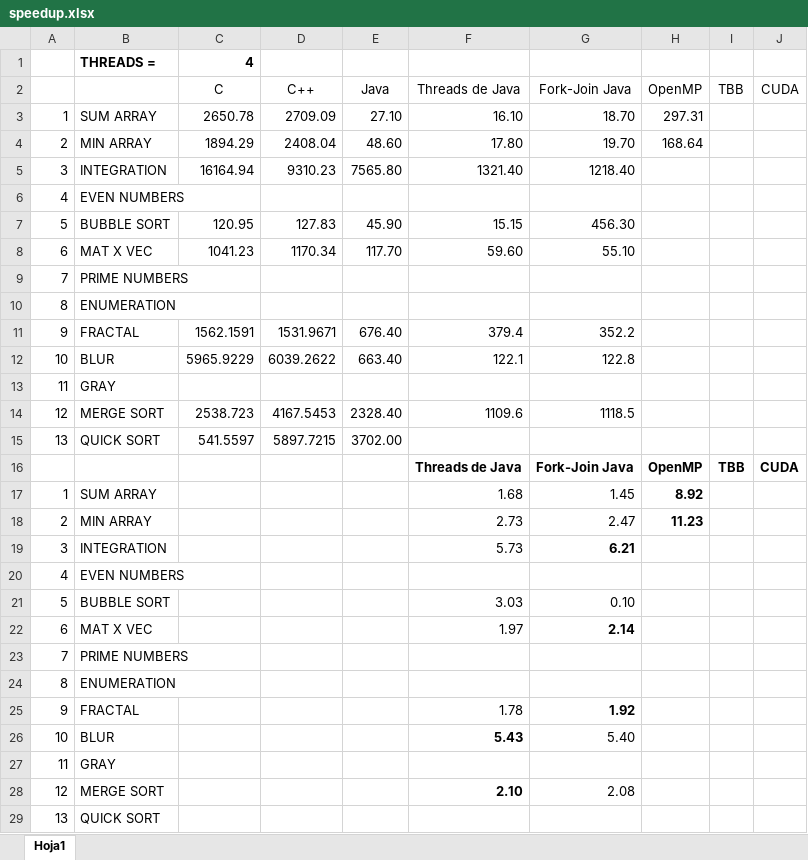
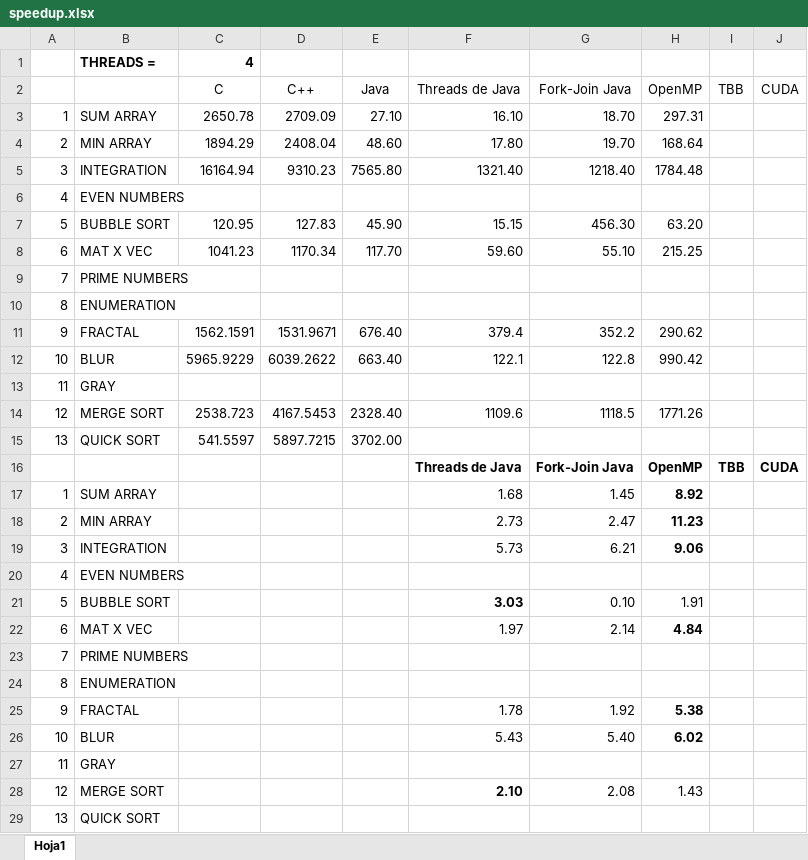
Before and after one commit to Manchas2k4/multiprocessors, an Excel workbook: speedup.xlsx, sheet Hoja1, drawn as a sheet; values as stored, in another font and other column widths than the file's, no borders; the diff names each change by its address in the sheet, - before the commit and + after, or states it on an @@ line.

```diff
--- a/speedup.xlsx (sheet Hoja1)
+++ b/speedup.xlsx (sheet Hoja1)
-H5 (OpenMP): (empty)
+H5 (OpenMP): 1784.48
-H7 (OpenMP): (empty)
+H7 (OpenMP): 63.20
-H8 (OpenMP): (empty)
+H8 (OpenMP): 215.25
-H11 (OpenMP): (empty)
+H11 (OpenMP): 290.62
-H12 (OpenMP): (empty)
+H12 (OpenMP): 990.42
-H14 (OpenMP): (empty)
+H14 (OpenMP): 1771.26
-G19 bold: on
+G19 bold: off
-H19 (OpenMP): (empty)
+H19 (OpenMP): 9.06
-F21 bold: off
+F21 bold: on
-H21 (OpenMP): (empty)
+H21 (OpenMP): 1.91
-G22 bold: on
+G22 bold: off
-H22 (OpenMP): (empty)
+H22 (OpenMP): 4.84
-G25 bold: on
+G25 bold: off
-H25 (OpenMP): (empty)
+H25 (OpenMP): 5.38
-F26 bold: on
+F26 bold: off
-H26 (OpenMP): (empty)
+H26 (OpenMP): 6.02
-H28 (OpenMP): (empty)
+H28 (OpenMP): 1.43
```
Also changed, not shown: 12 other files.
